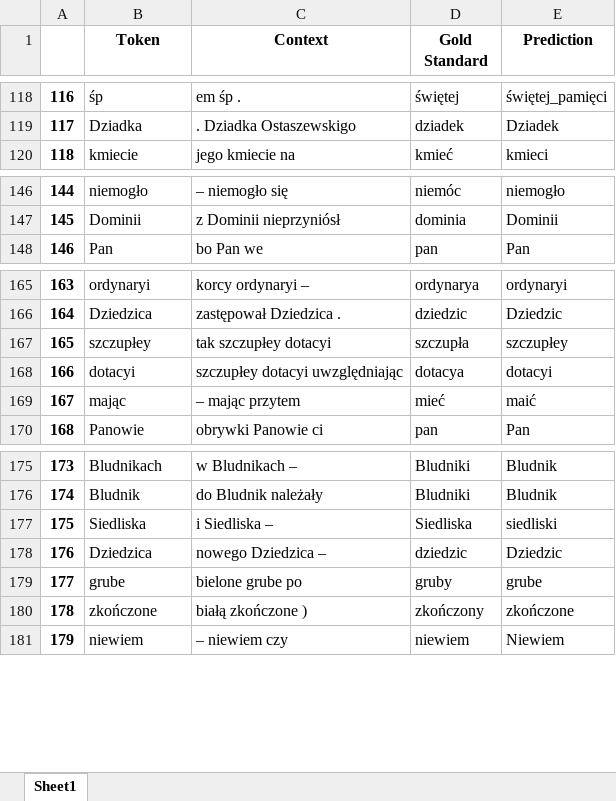
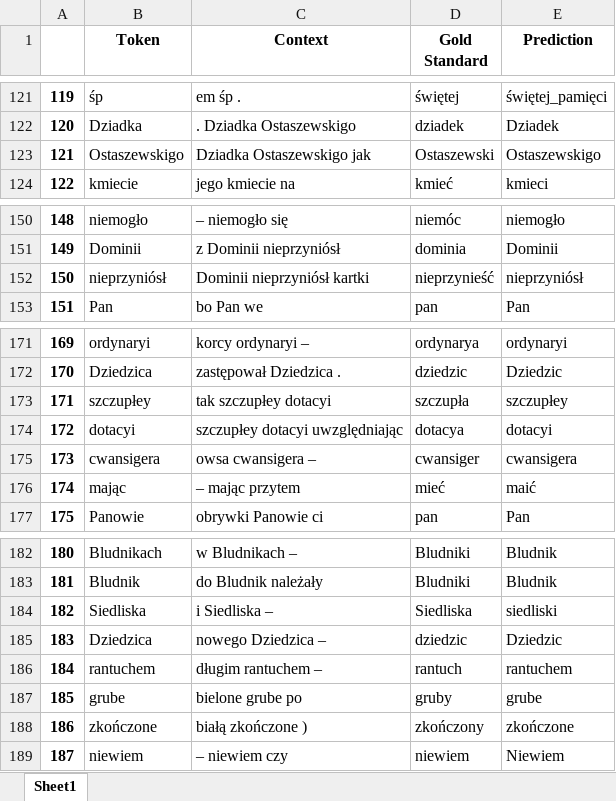
Before and after one commit to Turtilla/swe-ma-thesis, an Excel workbook: data/mistakes/Morfeusz_lemma_mistakes.xlsx, sheet Sheet1, drawn as a sheet; only a part is shown, gaps mark what is left out; values as stored, in another font and other column widths than the file's, no borders; the diff covers the shown part only; the diff names each change by its address in the sheet, - before the commit and + after, or states it on an @@ line.

```diff
--- a/data/mistakes/Morfeusz_lemma_mistakes.xlsx (sheet Sheet1)
+++ b/data/mistakes/Morfeusz_lemma_mistakes.xlsx (sheet Sheet1)
@@ column A renumbered from row 68 down @@
+row 123: 121 | Ostaszewskigo | Dziadka Ostaszewskigo jak | Ostaszewski | Ostaszewskigo
+row 152: 150 | nieprzyniósł | Dominii nieprzyniósł kartki | nieprzynieść | nieprzyniósł
+row 175: 173 | cwansigera | owsa cwansigera – | cwansiger | cwansigera
+row 186: 184 | rantuchem | długim rantuchem – | rantuch | rantuchem
```
Also changed, not shown: 7 added rows and 3 edited cells elsewhere in this sheet, data/mistakes/Morfeusz_XPOS_mistakes.xlsx, 1 other file.
